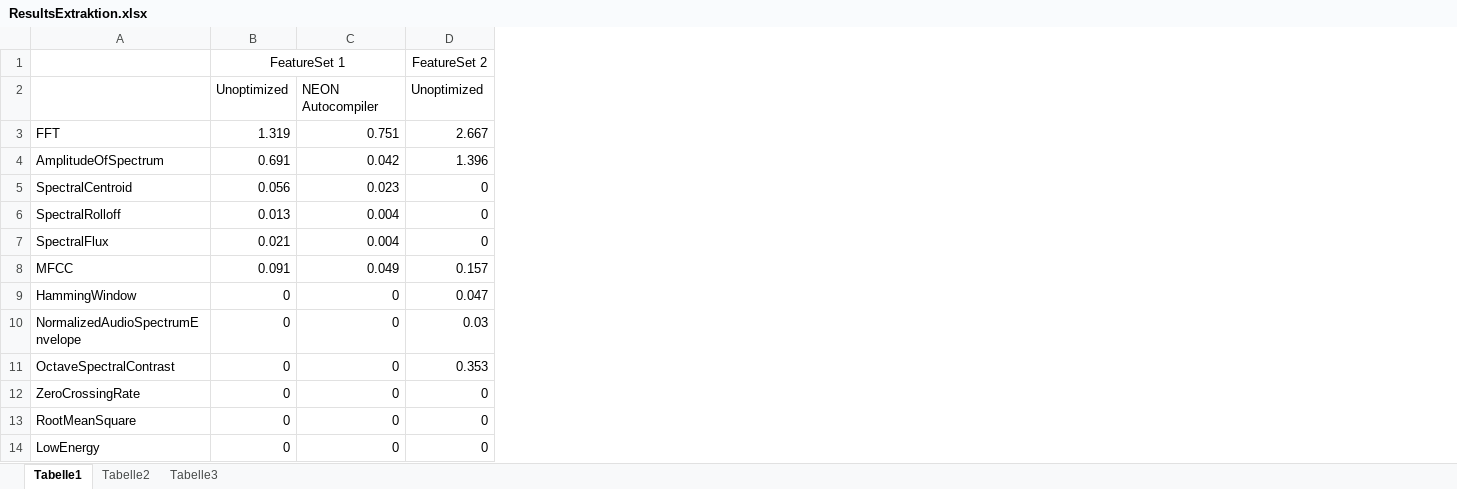
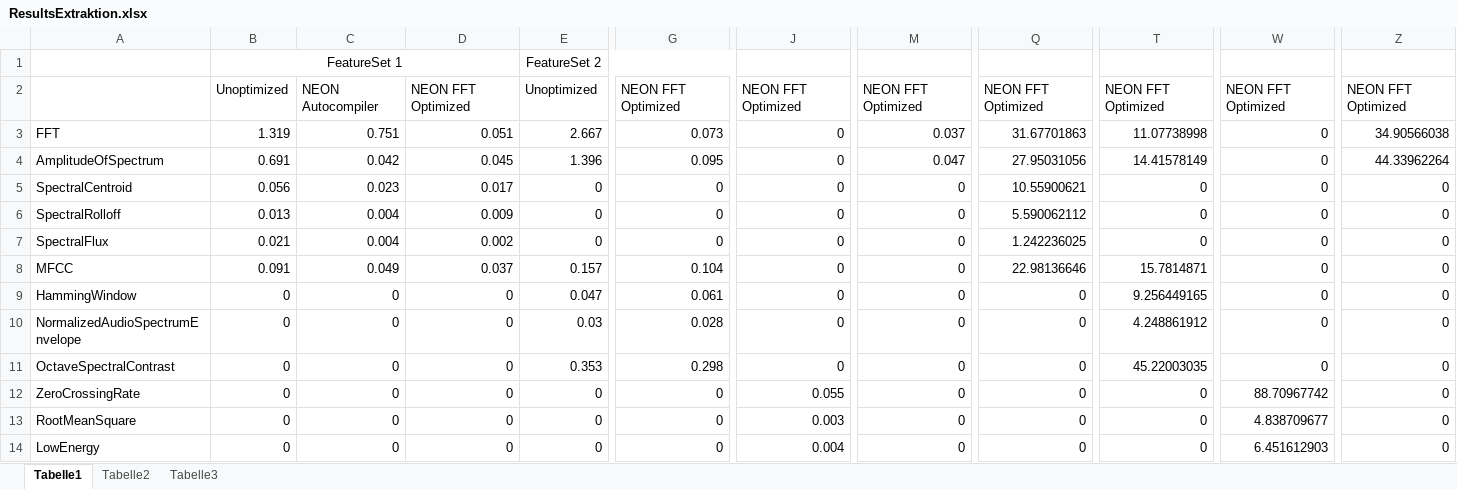
Before and after one commit to DuncanSin/Masterarbeit, an Excel workbook: Results/ResultsExtraktion.xlsx, sheet Tabelle1, drawn as a sheet; only a part is shown, gaps mark what is left out; values as stored, in another font and other column widths than the file's, no borders; charts and pictures not drawn; the diff names each change by its address in the sheet, - before the commit and + after, or states it on an @@ line.

Commit message:
Libav gemessen und die Result-Tabellen auf den neusten Stand gebracht

```diff
--- a/Results/ResultsExtraktion.xlsx (sheet Tabelle1)
+++ b/Results/ResultsExtraktion.xlsx (sheet Tabelle1)
+column D, rows 2-14: NEON FFT Optimized | 0.051 | 0.045 | 0.017 | 0.009 | 0.002 | 0.037 | 0 | 0 | 0 | 0 | 0 | 0
+column G, rows 2-14: NEON FFT Optimized | 0.073 | 0.095 | 0 | 0 | 0 | 0.104 | 0.061 | 0.028 | 0.298 | 0 | 0 | 0
+column J, rows 2-14: NEON FFT Optimized | 0 | 0 | 0 | 0 | 0 | 0 | 0 | 0 | 0 | 0.055 | 0.003 | 0.004
+column M, rows 2-14: NEON FFT Optimized | 0.037 | 0.047 | 0 | 0 | 0 | 0 | 0 | 0 | 0 | 0 | 0 | 0
+column Q, rows 2-14: NEON FFT Optimized | 31.67701863 | 27.95031056 | 10.55900621 | 5.590062112 | 1.242236025 | 22.98136646 | 0 | 0 | 0 | 0 | 0 | 0
+column T, rows 2-14: NEON FFT Optimized | 11.07738998 | 14.41578149 | 0 | 0 | 0 | 15.7814871 | 9.256449165 | 4.248861912 | 45.22003035 | 0 | 0 | 0
+column W, rows 2-14: NEON FFT Optimized | 0 | 0 | 0 | 0 | 0 | 0 | 0 | 0 | 0 | 88.70967742 | 4.838709677 | 6.451612903
+column Z, rows 2-14: NEON FFT Optimized | 34.90566038 | 44.33962264 | 0 | 0 | 0 | 0 | 0 | 0 | 0 | 0 | 0 | 0
```
Also changed, not shown: formulas that keep their value, charts or pictures, Results/Results.xlsx, 4 other files.
